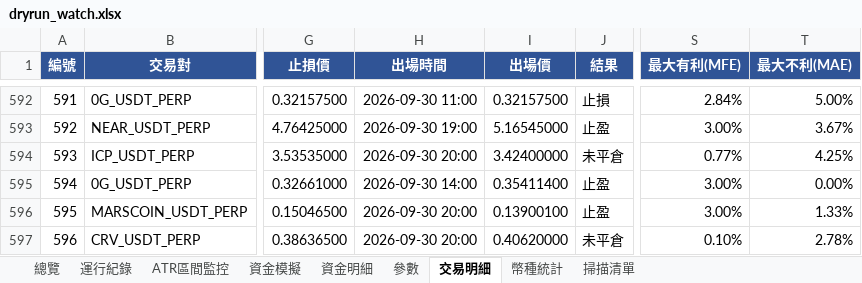
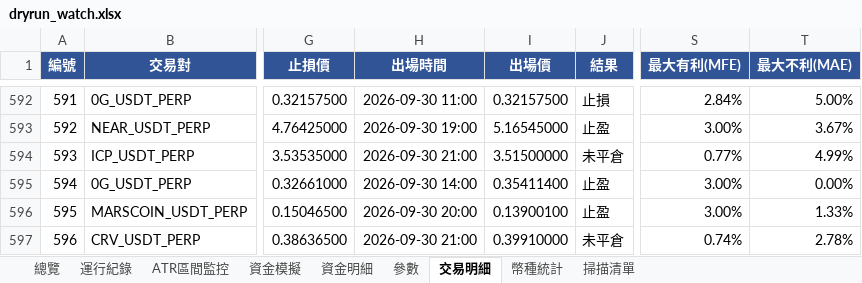
Before and after one commit to timzen43210/Crypto_Trader, an Excel workbook: output/dryrun_watch.xlsx, sheet 交易明細, drawn as a sheet; only a part is shown, gaps mark what is left out; values as stored, in another font and other column widths than the file's, no borders; conditional formats not drawn; the diff covers the shown part only; the diff names each change by its address in the sheet, - before the commit and + after, or states it on an @@ line.

```diff
--- a/output/dryrun_watch.xlsx (sheet 交易明細)
+++ b/output/dryrun_watch.xlsx (sheet 交易明細)
-H594 (出場時間): 2026-09-30 20:00
+H594 (出場時間): 2026-09-30 21:00
-I594 (出場價): 3.42400000
+I594 (出場價): 3.51500000
-T594 (最大不利(MAE)): 4.25%
+T594 (最大不利(MAE)): 4.99%
-H597 (出場時間): 2026-09-30 20:00
+H597 (出場時間): 2026-09-30 21:00
-I597 (出場價): 0.40620000
+I597 (出場價): 0.39910000
-S597 (最大有利(MFE)): 0.10%
+S597 (最大有利(MFE)): 0.74%
```
Also changed, not shown: 2 added rows and 15 edited cells elsewhere in this sheet, sheet 幣種統計, sheet 資金明細, sheet 總覽, sheet 資金模擬, sheet 運行紀錄, sheet ATR區間監控, 2 more sheets, charts or pictures, output/dryrun_rev.xlsx, output/dryrun_rev_wide.xlsx, 5 other files.
